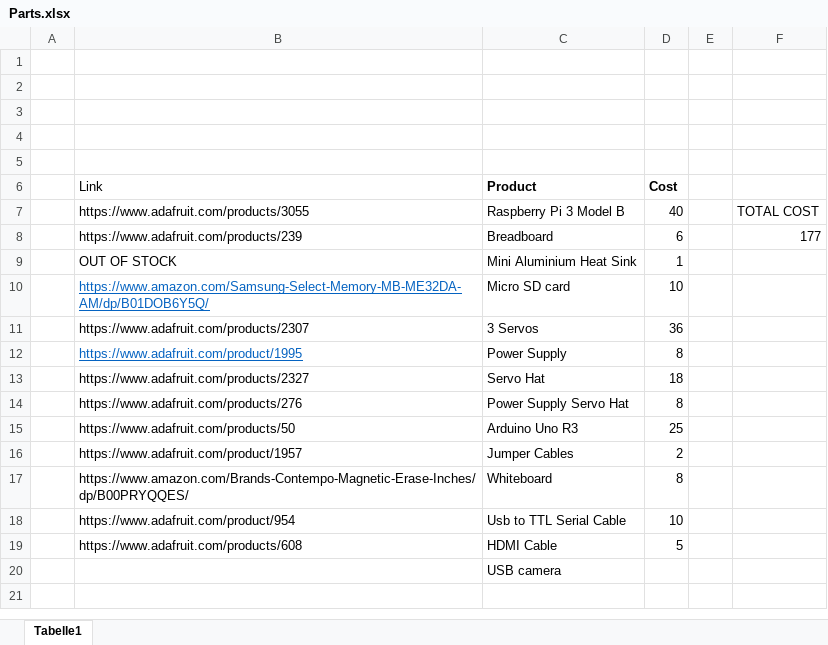
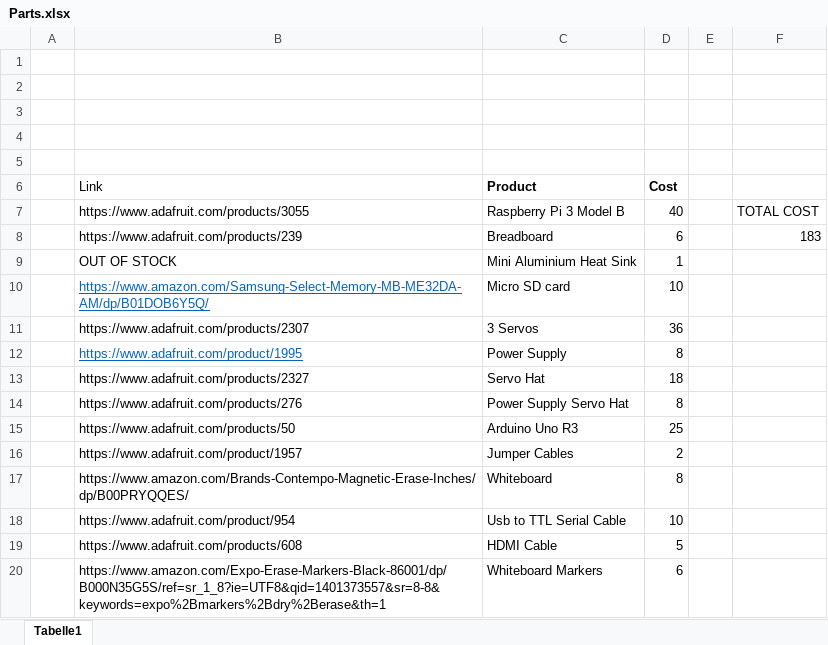
Before and after one commit to AldaFux/Project-206-249, an Excel workbook: DocumentsForAssignments/Parts.xlsx, sheet Tabelle1, drawn as a sheet; values as stored, in another font and other column widths than the file's, no borders; removed rows and columns are numbered as before the commit, all else as after; the diff names each change by its address in the sheet, - before the commit and + after, or states it on an @@ line.

Commit message:
parts list updated

```diff
--- a/DocumentsForAssignments/Parts.xlsx (sheet Tabelle1)
+++ b/DocumentsForAssignments/Parts.xlsx (sheet Tabelle1)
-F8: 177
+F8: 183
-row 20:  |  | USB camera
+row 20:  | https://www.amazon.com/Expo-Erase-Markers-Black-86001/dp/B000N35G5S/ref=sr_1_8?ie=UTF8&qid=1401373557&sr=8-8&keywords=expo%2Bmarkers%2Bdry%2Berase&th=1 | Whiteboard Markers | 6
```
